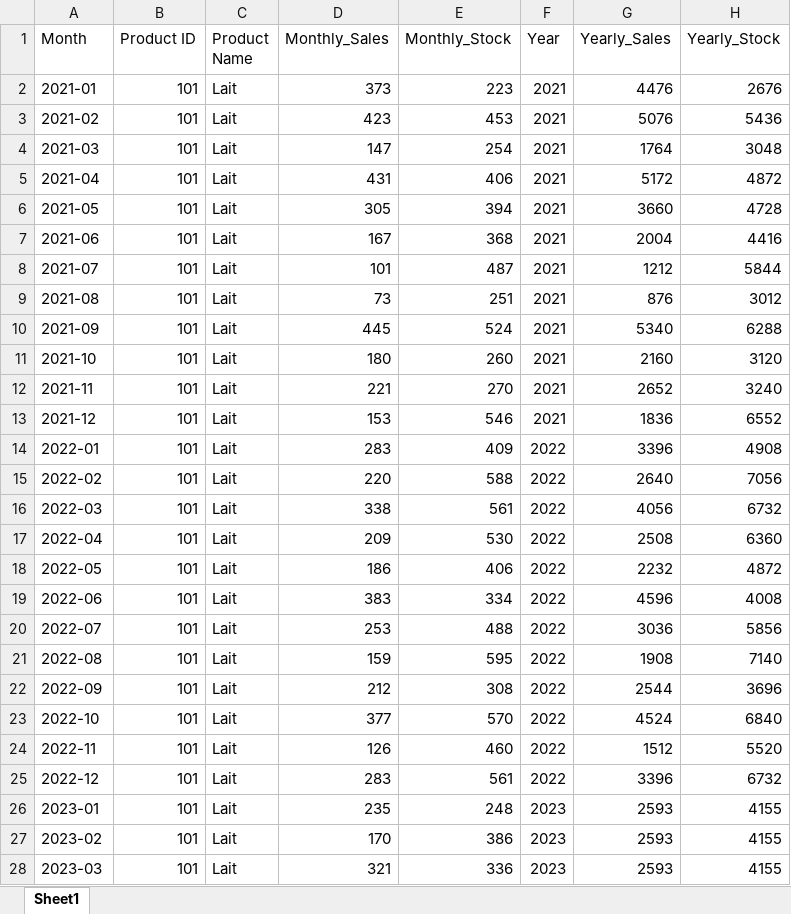
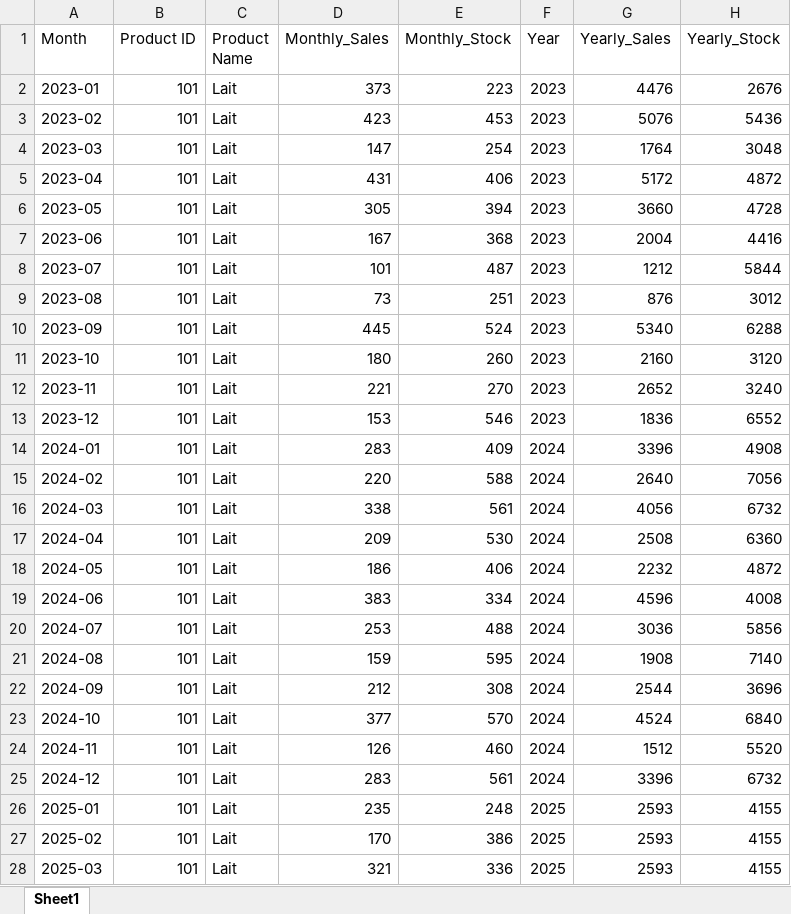
Before and after one commit to ElHakikAmina/Prevision-de-la-demande-des-produits, an Excel workbook: pages/Base_de_Donnees_Ventes.xlsx, sheet Sheet1, drawn as a sheet; only a part is shown; values as stored, in another font and other column widths than the file's, no borders; the diff covers the shown part only; the diff names each change by its address in the sheet, - before the commit and + after, or states it on an @@ line.

Commit message:
excel modification

```diff
--- a/pages/Base_de_Donnees_Ventes.xlsx (sheet Sheet1)
+++ b/pages/Base_de_Donnees_Ventes.xlsx (sheet Sheet1)
-A2 (Month): 2021-01
+A2 (Month): 2023-01
-F2:F13 (Year): 2021
+F2:F13 (Year): 2023
-A3 (Month): 2021-02
+A3 (Month): 2023-02
-A4 (Month): 2021-03
+A4 (Month): 2023-03
-A5 (Month): 2021-04
+A5 (Month): 2023-04
-A6 (Month): 2021-05
+A6 (Month): 2023-05
-A7 (Month): 2021-06
+A7 (Month): 2023-06
-A8 (Month): 2021-07
+A8 (Month): 2023-07
-A9 (Month): 2021-08
+A9 (Month): 2023-08
-A10 (Month): 2021-09
+A10 (Month): 2023-09
-A11 (Month): 2021-10
+A11 (Month): 2023-10
-A12 (Month): 2021-11
+A12 (Month): 2023-11
-A13 (Month): 2021-12
+A13 (Month): 2023-12
-A14 (Month): 2022-01
+A14 (Month): 2024-01
-F14:F25 (Year): 2022
+F14:F25 (Year): 2024
-A15 (Month): 2022-02
+A15 (Month): 2024-02
-A16 (Month): 2022-03
+A16 (Month): 2024-03
-A17 (Month): 2022-04
+A17 (Month): 2024-04
-A18 (Month): 2022-05
+A18 (Month): 2024-05
-A19 (Month): 2022-06
+A19 (Month): 2024-06
-A20 (Month): 2022-07
+A20 (Month): 2024-07
-A21 (Month): 2022-08
+A21 (Month): 2024-08
-A22 (Month): 2022-09
+A22 (Month): 2024-09
-A23 (Month): 2022-10
+A23 (Month): 2024-10
-A24 (Month): 2022-11
+A24 (Month): 2024-11
-A25 (Month): 2022-12
+A25 (Month): 2024-12
-A26 (Month): 2023-01
+A26 (Month): 2025-01
-F26:F28 (Year): 2023
+F26:F28 (Year): 2025
-A27 (Month): 2023-02
+A27 (Month): 2025-02
-A28 (Month): 2023-03
+A28 (Month): 2025-03
```
Also changed, not shown: 1026 edited cells elsewhere in this sheet, 3 other files.
